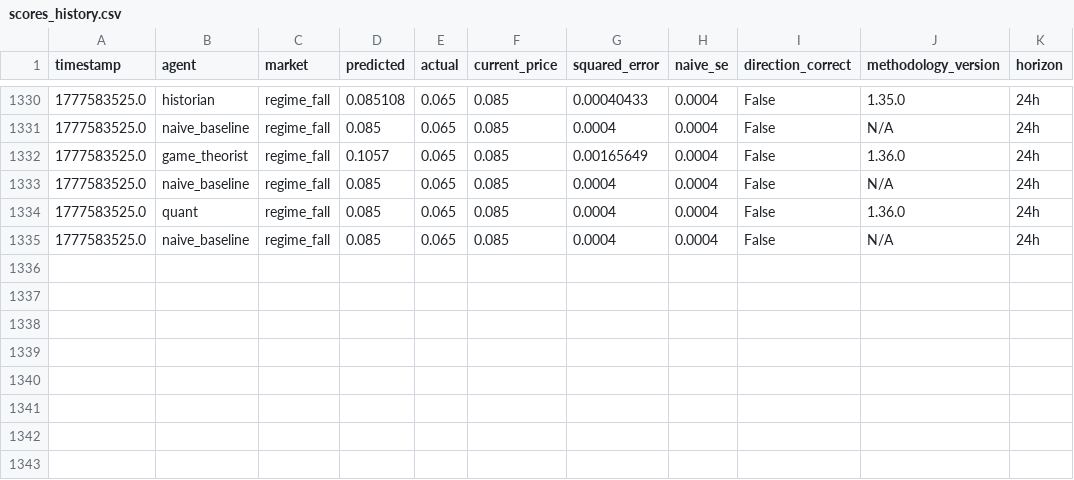
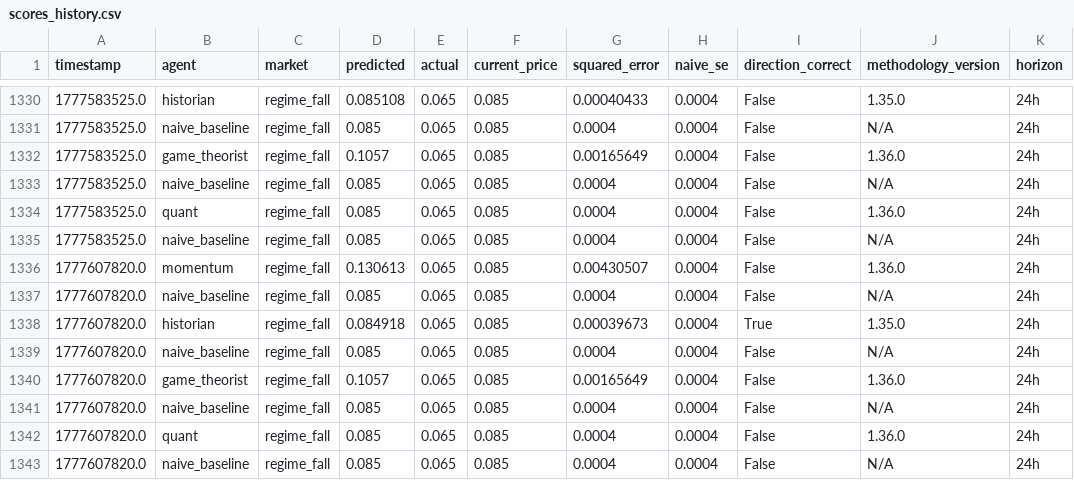
Before and after one commit to pairie-koh/Trading-Agents-on-Polymarket, a CSV file: data/scores_history.csv, drawn as a sheet; only a part is shown, gaps mark what is left out; the diff names each change by its address in the sheet, - before the commit and + after, or states it on an @@ line.

Commit message:
data: 2026-05-02T06:18:52Z

```diff
--- a/data/scores_history.csv
+++ b/data/scores_history.csv
+row 1336: 1777607820.0 | momentum | regime_fall | 0.130613 | 0.065 | 0.085 | 0.00430507 | 0.0004 | False | 1.36.0 | 24h
+row 1337: 1777607820.0 | naive_baseline | regime_fall | 0.085 | 0.065 | 0.085 | 0.0004 | 0.0004 | False | N/A | 24h
+row 1338: 1777607820.0 | historian | regime_fall | 0.084918 | 0.065 | 0.085 | 0.00039673 | 0.0004 | True | 1.35.0 | 24h
+row 1339: 1777607820.0 | naive_baseline | regime_fall | 0.085 | 0.065 | 0.085 | 0.0004 | 0.0004 | False | N/A | 24h
+row 1340: 1777607820.0 | game_theorist | regime_fall | 0.1057 | 0.065 | 0.085 | 0.00165649 | 0.0004 | False | 1.36.0 | 24h
+row 1341: 1777607820.0 | naive_baseline | regime_fall | 0.085 | 0.065 | 0.085 | 0.0004 | 0.0004 | False | N/A | 24h
+row 1342: 1777607820.0 | quant | regime_fall | 0.085 | 0.065 | 0.085 | 0.0004 | 0.0004 | False | 1.36.0 | 24h
+row 1343: 1777607820.0 | naive_baseline | regime_fall | 0.085 | 0.065 | 0.085 | 0.0004 | 0.0004 | False | N/A | 24h
```
Also changed, not shown: 2 other files.
